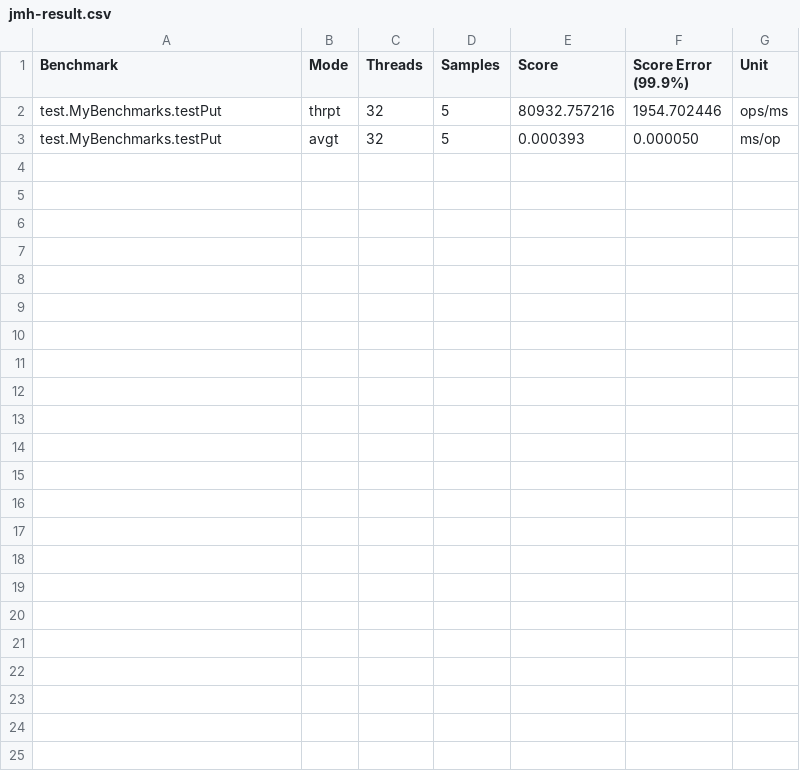
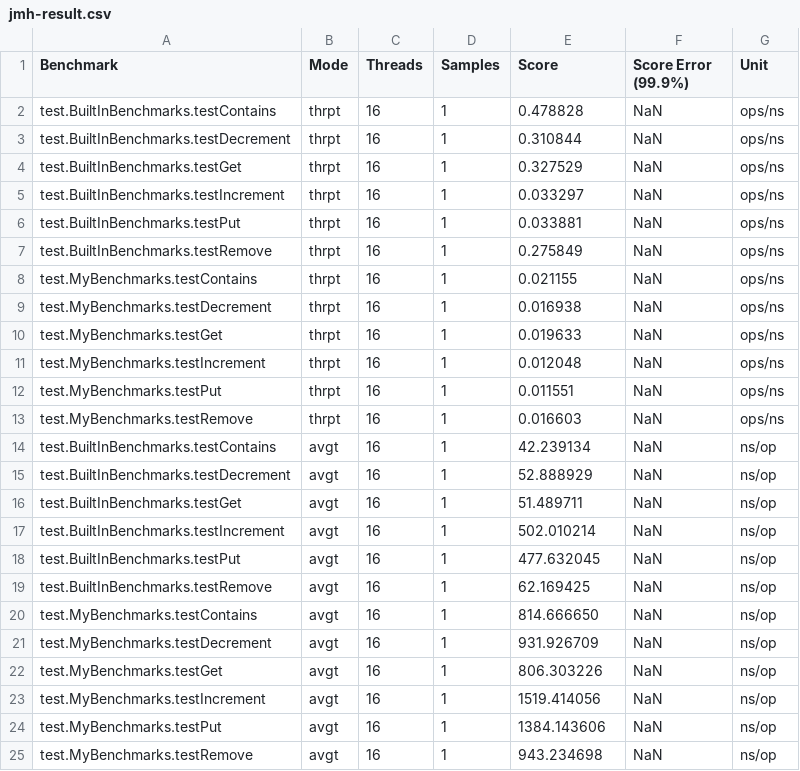
Before and after one commit to avoytovich95/Custom-Concurrent-HashMap, a CSV file: jmh-result.csv, drawn as a sheet.

Commit message:
Hashing fixed and benchmarks complete

```diff
--- a/jmh-result.csv
+++ b/jmh-result.csv
@@ -1,3 +1,25 @@
 "Benchmark","Mode","Threads","Samples","Score","Score Error (99.9%)","Unit"
-"test.MyBenchmarks.testPut","thrpt",32,5,80932.757216,1954.702446,"ops/ms"
-"test.MyBenchmarks.testPut","avgt",32,5,0.000393,0.000050,"ms/op"
+"test.BuiltInBenchmarks.testContains","thrpt",16,1,0.478828,NaN,"ops/ns"
+"test.BuiltInBenchmarks.testDecrement","thrpt",16,1,0.310844,NaN,"ops/ns"
+"test.BuiltInBenchmarks.testGet","thrpt",16,1,0.327529,NaN,"ops/ns"
+"test.BuiltInBenchmarks.testIncrement","thrpt",16,1,0.033297,NaN,"ops/ns"
+"test.BuiltInBenchmarks.testPut","thrpt",16,1,0.033881,NaN,"ops/ns"
+"test.BuiltInBenchmarks.testRemove","thrpt",16,1,0.275849,NaN,"ops/ns"
+"test.MyBenchmarks.testContains","thrpt",16,1,0.021155,NaN,"ops/ns"
+"test.MyBenchmarks.testDecrement","thrpt",16,1,0.016938,NaN,"ops/ns"
+"test.MyBenchmarks.testGet","thrpt",16,1,0.019633,NaN,"ops/ns"
+"test.MyBenchmarks.testIncrement","thrpt",16,1,0.012048,NaN,"ops/ns"
+"test.MyBenchmarks.testPut","thrpt",16,1,0.011551,NaN,"ops/ns"
+"test.MyBenchmarks.testRemove","thrpt",16,1,0.016603,NaN,"ops/ns"
+"test.BuiltInBenchmarks.testContains","avgt",16,1,42.239134,NaN,"ns/op"
+"test.BuiltInBenchmarks.testDecrement","avgt",16,1,52.888929,NaN,"ns/op"
+"test.BuiltInBenchmarks.testGet","avgt",16,1,51.489711,NaN,"ns/op"
+"test.BuiltInBenchmarks.testIncrement","avgt",16,1,502.010214,NaN,"ns/op"
+"test.BuiltInBenchmarks.testPut","avgt",16,1,477.632045,NaN,"ns/op"
+"test.BuiltInBenchmarks.testRemove","avgt",16,1,62.169425,NaN,"ns/op"
+"test.MyBenchmarks.testContains","avgt",16,1,814.666650,NaN,"ns/op"
+"test.MyBenchmarks.testDecrement","avgt",16,1,931.926709,NaN,"ns/op"
+"test.MyBenchmarks.testGet","avgt",16,1,806.303226,NaN,"ns/op"
+"test.MyBenchmarks.testIncrement","avgt",16,1,1519.414056,NaN,"ns/op"
+"test.MyBenchmarks.testPut","avgt",16,1,1384.143606,NaN,"ns/op"
+"test.MyBenchmarks.testRemove","avgt",16,1,943.234698,NaN,"ns/op"
```
Also changed, not shown: 9 other files.
